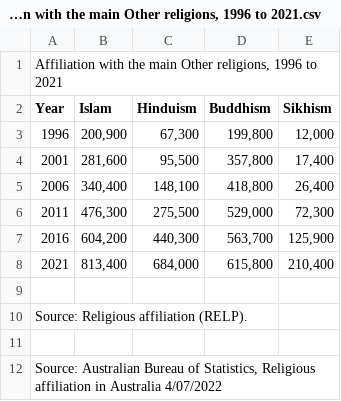
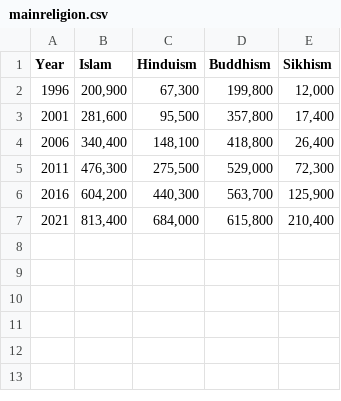
Before and after one commit to aydenbraga/FIT2179, a CSV file: mainreligion.csv (was Affiliation with the main Other religions, 1996 to 2021.csv), drawn as a sheet; the diff names each change by its address in the sheet, - before the commit and + after, or states it on an @@ line.

Commit message:
Update and rename Affiliation with the main Other religions, 1996 to 2021.csv to mainreligion.csv

```diff
--- a/Affiliation with the main Other religions, 1996 to 2021.csv
+++ b/mainreligion.csv
-row 1: Affiliation with the main Other religions, 1996 to 2021
-row 9: (empty)
-row 10: Source: Religious affiliation (RELP).
-row 11: (empty)
-row 12: Source: Australian Bureau of Statistics, Religious affiliation in Australia 4/07/2022
```
